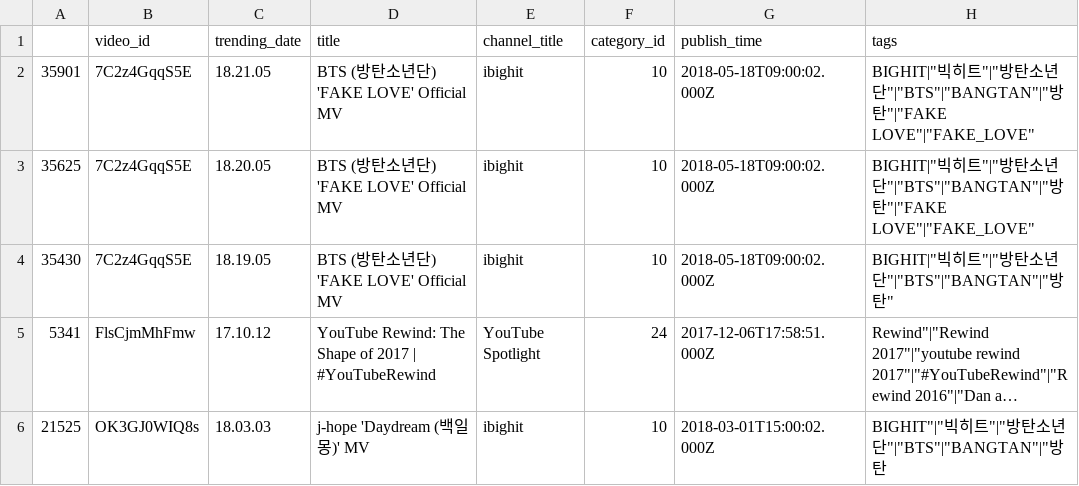
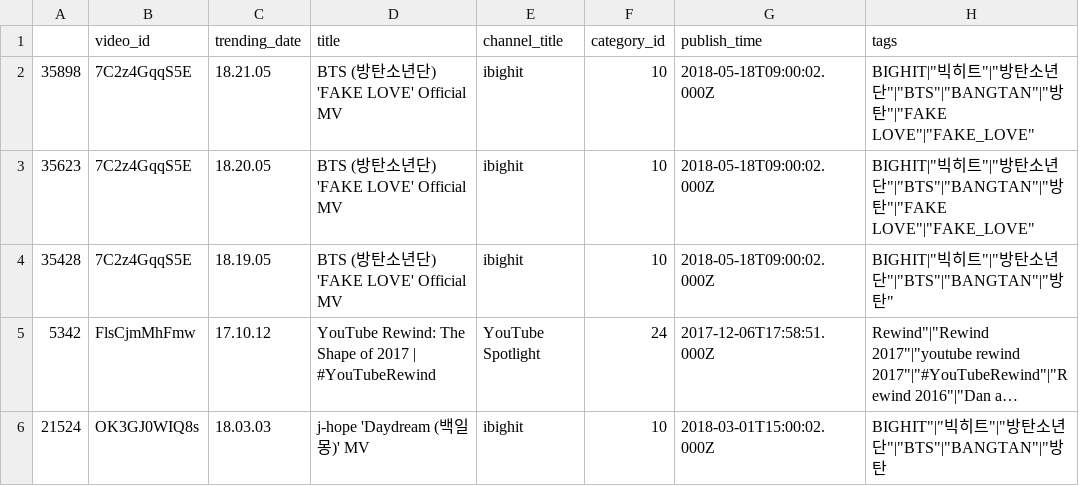
Before and after one commit to TheWilli67/SAE15--YTBDTATA, a CSV file: cleaned/top_5.csv, drawn as a sheet; only a part is shown; long unchanged cells end in …; the diff names each change by its address in the sheet, - before the commit and + after, or states it on an @@ line.

```diff
--- a/cleaned/top_5.csv
+++ b/cleaned/top_5.csv
-A2: 35901
+A2: 35898
-A3: 35625
+A3: 35623
-A4: 35430
+A4: 35428
-A5: 5341
+A5: 5342
-A6: 21525
+A6: 21524
```
Also changed, not shown: 3 other files.
